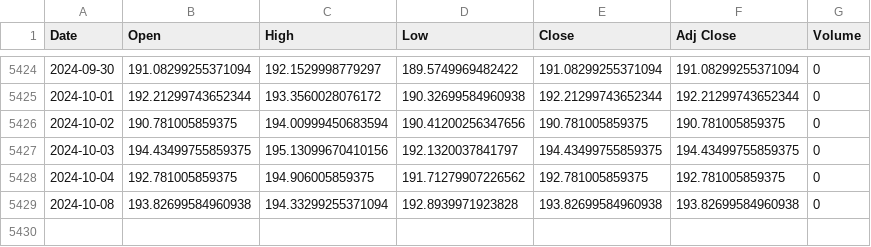
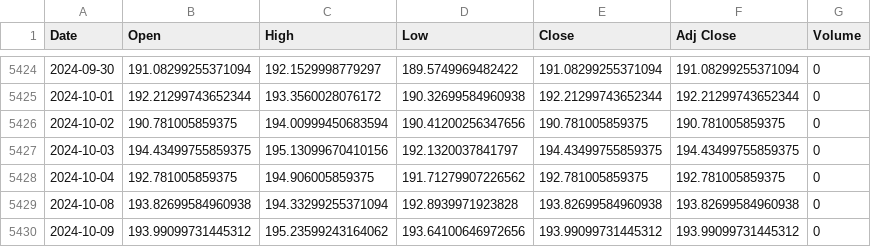
Before and after one commit to lbibi1805-dot/ML_FOREX, a CSV file: Dataset/GBPJPY=X_data.csv, drawn as a sheet; only a part is shown, gaps mark what is left out.

```diff
--- a/Dataset/GBPJPY=X_data.csv
+++ b/Dataset/GBPJPY=X_data.csv
@@ -5429 +5429,2 @@ Date,Open,High,Low,Close,Adj Close,Volume
 2024-10-08,193.82699584960938,194.33299255371094,192.8939971923828,193.82699584960938,193.82699584960938,0
+2024-10-09,193.99099731445312,195.23599243164062,193.64100646972656,193.99099731445312,193.99099731445312,0
```
Also changed, not shown: 6 other files.
